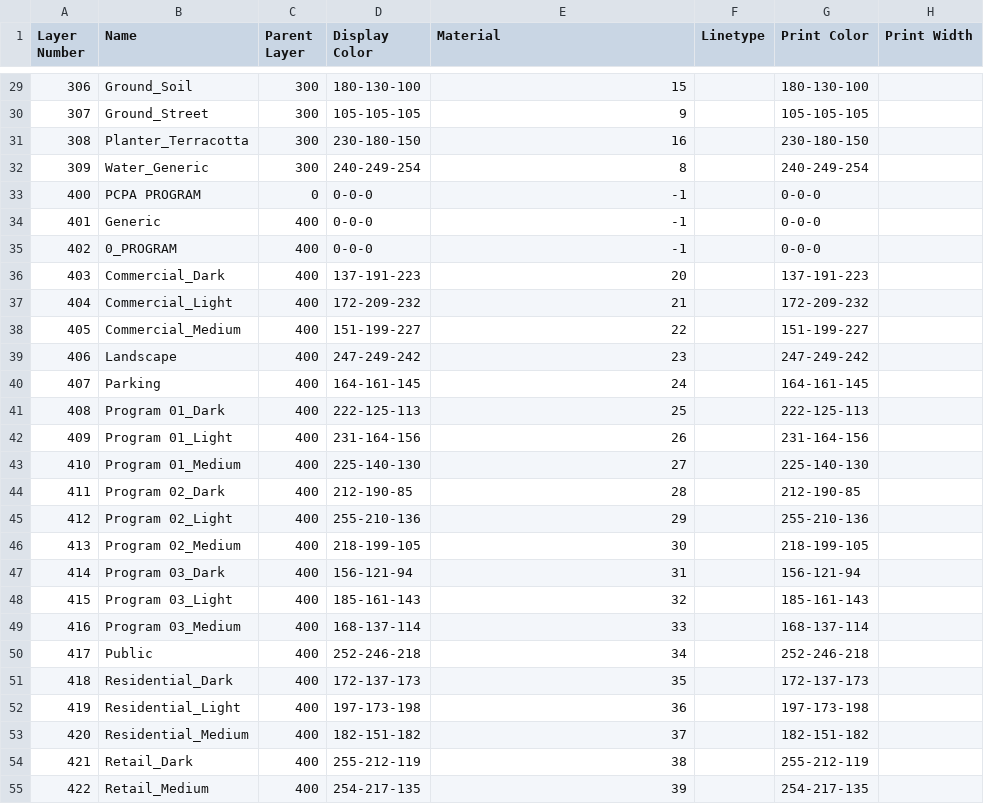
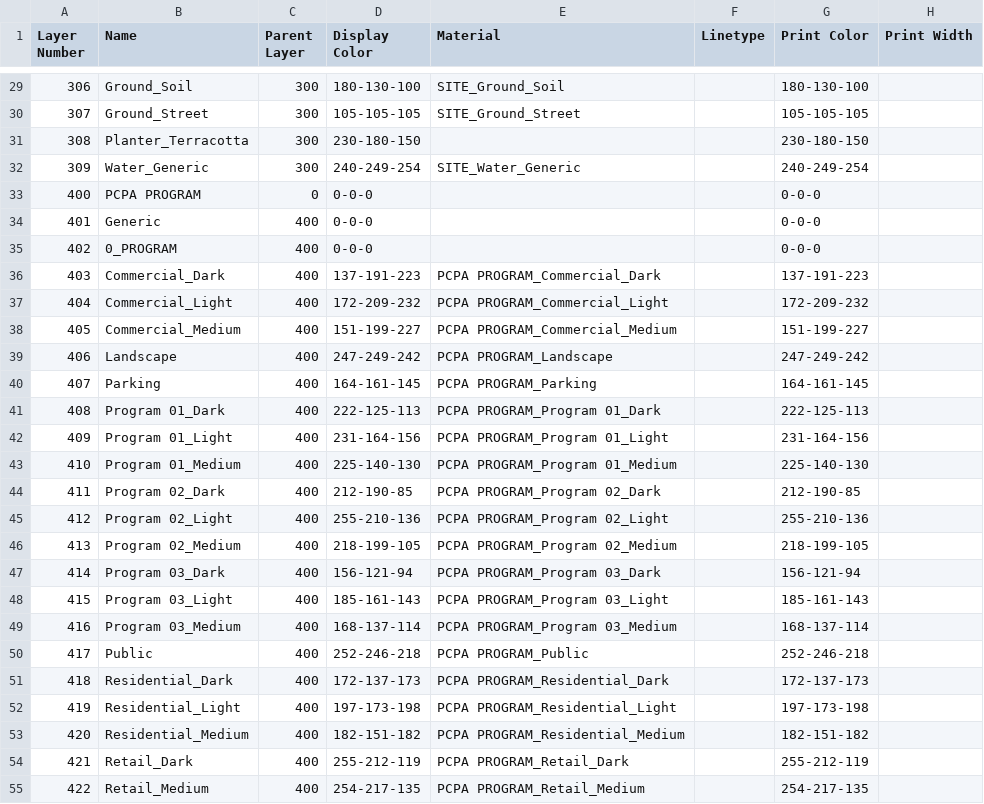
Before and after one commit to tmwarchitecture/PCPA_TOOLS, a CSV file: SCRIPTS/data/PCPA LAYERS_V1.csv, drawn as a sheet; only a part is shown, gaps mark what is left out; the diff covers the shown part only.

```diff
--- a/SCRIPTS/data/PCPA LAYERS_V1.csv
+++ b/SCRIPTS/data/PCPA LAYERS_V1.csv
@@ -29,27 +29,27 @@ Layer Number,Name,Parent Layer,Display Color,Material,Linetype,Print Color,Print
-306,Ground_Soil,300,180-130-100,15,,180-130-100,
-307,Ground_Street,300,105-105-105,9,,105-105-105,
-308,Planter_Terracotta,300,230-180-150,16,,230-180-150,
-309,Water_Generic,300,240-249-254,8,,240-249-254,
-400,PCPA PROGRAM,0,0-0-0,-1,,0-0-0,
-401,Generic,400,0-0-0,-1,,0-0-0,
-402,0_PROGRAM,400,0-0-0,-1,,0-0-0,
-403,Commercial_Dark,400,137-191-223,20,,137-191-223,
-404,Commercial_Light,400,172-209-232,21,,172-209-232,
-405,Commercial_Medium,400,151-199-227,22,,151-199-227,
-406,Landscape,400,247-249-242,23,,247-249-242,
-407,Parking,400,164-161-145,24,,164-161-145,
-408,Program 01_Dark,400,222-125-113,25,,222-125-113,
-409,Program 01_Light,400,231-164-156,26,,231-164-156,
-410,Program 01_Medium,400,225-140-130,27,,225-140-130,
-411,Program 02_Dark,400,212-190-85,28,,212-190-85,
-412,Program 02_Light,400,255-210-136,29,,255-210-136,
-413,Program 02_Medium,400,218-199-105,30,,218-199-105,
-414,Program 03_Dark,400,156-121-94,31,,156-121-94,
-415,Program 03_Light,400,185-161-143,32,,185-161-143,
-416,Program 03_Medium,400,168-137-114,33,,168-137-114,
-417,Public,400,252-246-218,34,,252-246-218,
-418,Residential_Dark,400,172-137-173,35,,172-137-173,
-419,Residential_Light,400,197-173-198,36,,197-173-198,
-420,Residential_Medium,400,182-151-182,37,,182-151-182,
-421,Retail_Dark,400,255-212-119,38,,255-212-119,
-422,Retail_Medium,400,254-217-135,39,,254-217-135,
+306,Ground_Soil,300,180-130-100,SITE_Ground_Soil,,180-130-100,
+307,Ground_Street,300,105-105-105,SITE_Ground_Street,,105-105-105,
+308,Planter_Terracotta,300,230-180-150,,,230-180-150,
+309,Water_Generic,300,240-249-254,SITE_Water_Generic,,240-249-254,
+400,PCPA PROGRAM,0,0-0-0,,,0-0-0,
+401,Generic,400,0-0-0,,,0-0-0,
+402,0_PROGRAM,400,0-0-0,,,0-0-0,
+403,Commercial_Dark,400,137-191-223,PCPA PROGRAM_Commercial_Dark,,137-191-223,
+404,Commercial_Light,400,172-209-232,PCPA PROGRAM_Commercial_Light,,172-209-232,
+405,Commercial_Medium,400,151-199-227,PCPA PROGRAM_Commercial_Medium,,151-199-227,
+406,Landscape,400,247-249-242,PCPA PROGRAM_Landscape,,247-249-242,
+407,Parking,400,164-161-145,PCPA PROGRAM_Parking,,164-161-145,
+408,Program 01_Dark,400,222-125-113,PCPA PROGRAM_Program 01_Dark,,222-125-113,
+409,Program 01_Light,400,231-164-156,PCPA PROGRAM_Program 01_Light,,231-164-156,
+410,Program 01_Medium,400,225-140-130,PCPA PROGRAM_Program 01_Medium,,225-140-130,
+411,Program 02_Dark,400,212-190-85,PCPA PROGRAM_Program 02_Dark,,212-190-85,
+412,Program 02_Light,400,255-210-136,PCPA PROGRAM_Program 02_Light,,255-210-136,
+413,Program 02_Medium,400,218-199-105,PCPA PROGRAM_Program 02_Medium,,218-199-105,
+414,Program 03_Dark,400,156-121-94,PCPA PROGRAM_Program 03_Dark,,156-121-94,
+415,Program 03_Light,400,185-161-143,PCPA PROGRAM_Program 03_Light,,185-161-143,
+416,Program 03_Medium,400,168-137-114,PCPA PROGRAM_Program 03_Medium,,168-137-114,
+417,Public,400,252-246-218,PCPA PROGRAM_Public,,252-246-218,
+418,Residential_Dark,400,172-137-173,PCPA PROGRAM_Residential_Dark,,172-137-173,
+419,Residential_Light,400,197-173-198,PCPA PROGRAM_Residential_Light,,197-173-198,
+420,Residential_Medium,400,182-151-182,PCPA PROGRAM_Residential_Medium,,182-151-182,
+421,Retail_Dark,400,255-212-119,PCPA PROGRAM_Retail_Dark,,255-212-119,
+422,Retail_Medium,400,254-217-135,PCPA PROGRAM_Retail_Medium,,254-217-135,
```
Also changed, not shown: 38 edited cells elsewhere in this file, SCRIPTS/data/1807_Drawing-Add Area Tag.csv, SCRIPTS/data/1807_Drawing-Dim Pline.csv, 15 other files.
